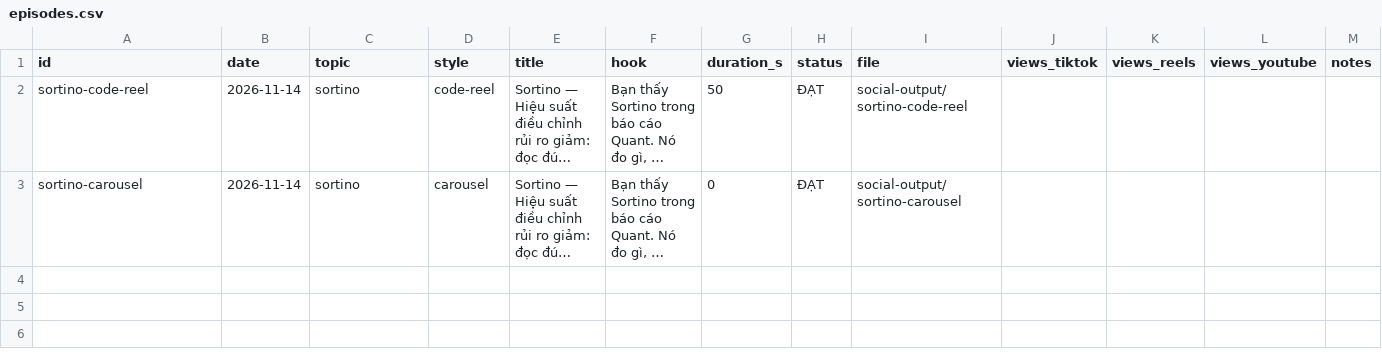
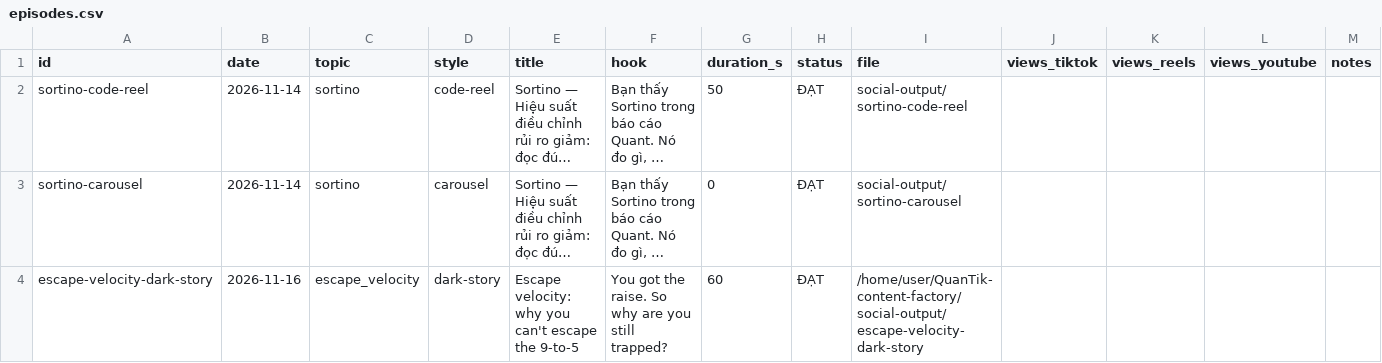
Before and after one commit to kwuangyong/QuanTik-content-factory, a CSV file: .claude/skills/quantik-video-factory/knowledge/episodes.csv, drawn as a sheet; long unchanged cells end in …; the diff names each change by its address in the sheet, - before the commit and + after, or states it on an @@ line.

```diff
--- a/.claude/skills/quantik-video-factory/knowledge/episodes.csv
+++ b/.claude/skills/quantik-video-factory/knowledge/episodes.csv
+row 4: escape-velocity-dark-story | 2026-11-16 | escape_velocity | dark-story | Escape velocity: why you can't escape the 9-to-5 | You got the raise. So why are you still trapped? | 60 | ĐẠT | /home/user/QuanTik-content-factory/social-output/escape-velocity-dark-story
```
Also changed, not shown: 22 other files.
